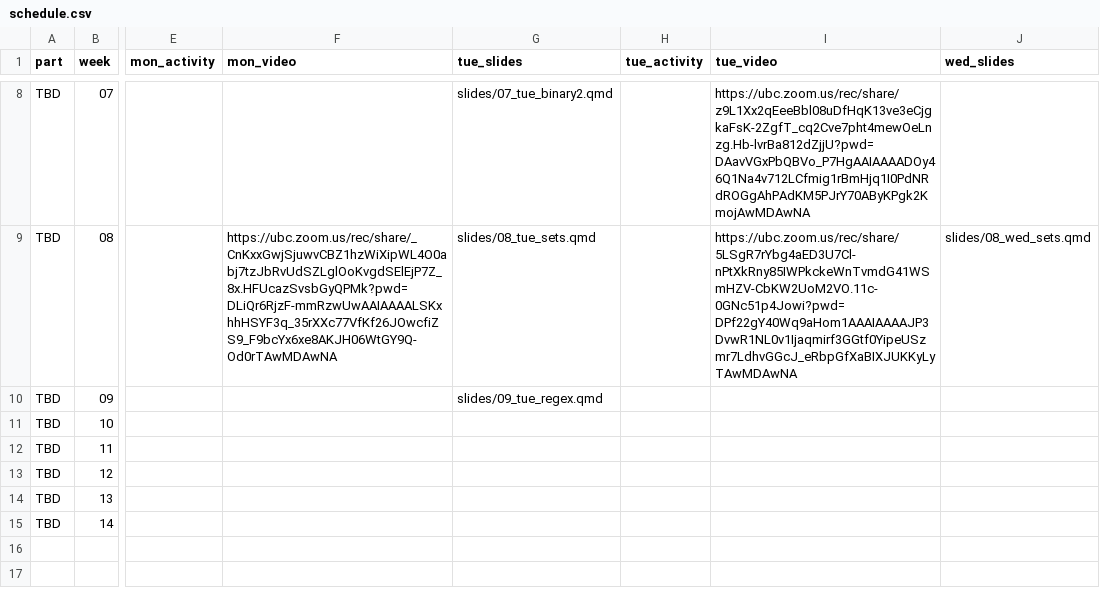
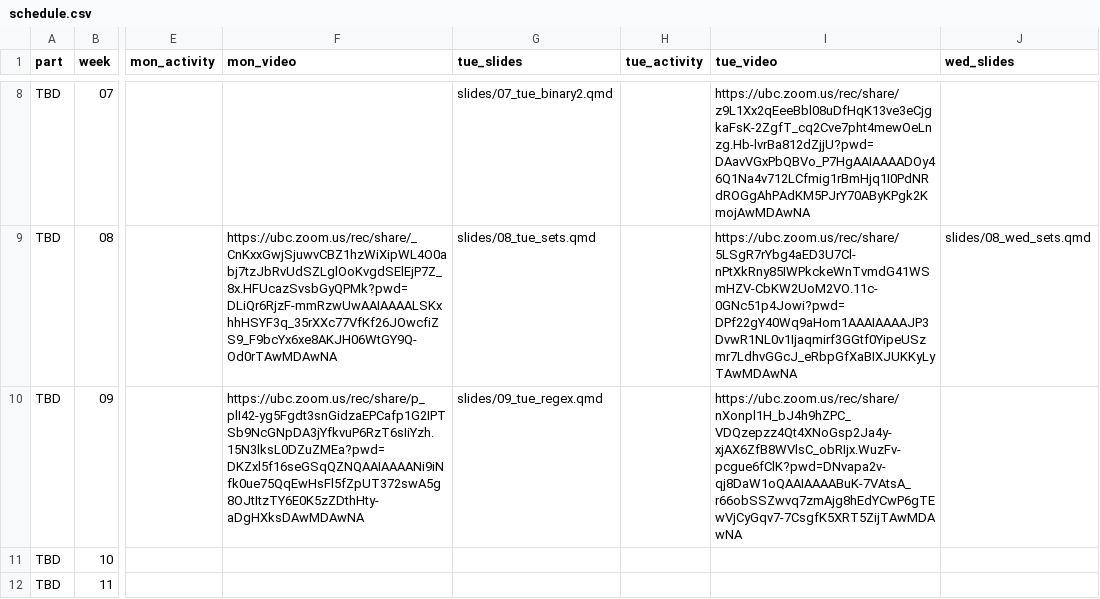
Before and after one commit to UBC-CS/dsci220, a CSV file: data/schedule.csv, drawn as a sheet; only a part is shown, gaps mark what is left out; the shorter side is filled out with more unchanged rows; the diff names each change by its address in the sheet, - before the commit and + after, or states it on an @@ line.

Commit message:
week 9 tue video

```diff
--- a/data/schedule.csv
+++ b/data/schedule.csv
-F10 (mon_video): (empty)
+F10 (mon_video): https://ubc.zoom.us/rec/share/p_plI42-yg5Fgdt3snGidzaEPCafp1G2IPTSb9NcGNpDA3jYfkvuP6RzT6sIiYzh.15N3lksL0DZuZMEa?pwd=DKZxl5f16seGSqQZNQAAIAAAANi9iNfk0ue75QqEwHsFl5fZpUT372swA5g8OJtItzTY6E0K5zZDthHty-aDgHXksDAwMDAwNA
-I10 (tue_video): (empty)
+I10 (tue_video): https://ubc.zoom.us/rec/share/nXonpl1H_bJ4h9hZPC_VDQzepzz4Qt4XNoGsp2Ja4y-xjAX6ZfB8WVlsC_obRIjx.WuzFv-pcgue6fClK?pwd=DNvapa2v-qj8DaW1oQAAIAAAABuK-7VAtsA_r66obSSZwvq7zmAjg8hEdYCwP6gTEwVjCyGqv7-7CsgfK5XRT5ZijTAwMDAwNA
```
